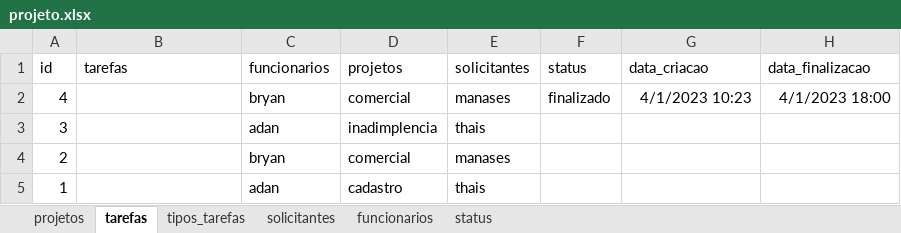
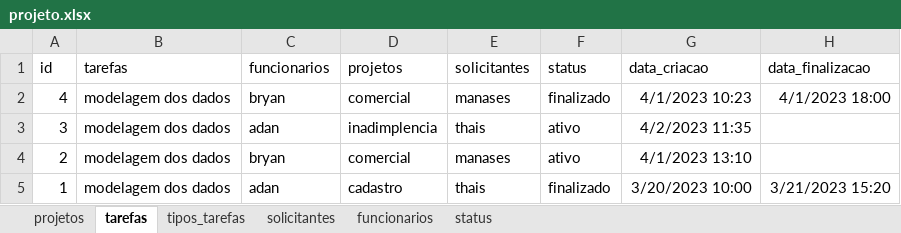
Before and after one commit to AdanDeFaria/AFRepository, an Excel workbook: projeto.xlsx, sheet tarefas, drawn as a sheet; values as stored, in another font and other column widths than the file's, no borders; the diff names each change by its address in the sheet, - before the commit and + after, or states it on an @@ line.

```diff
--- a/projeto.xlsx (sheet tarefas)
+++ b/projeto.xlsx (sheet tarefas)
-B2:B5 (tarefas): (empty)
+B2:B5 (tarefas): modelagem dos dados
-F3:F4 (status): (empty)
+F3:F4 (status): ativo
-G3 (data_criacao): (empty)
+G3 (data_criacao): 4/2/2023 11:35
-G4 (data_criacao): (empty)
+G4 (data_criacao): 4/1/2023 13:10
-F5 (status): (empty)
+F5 (status): finalizado
-G5 (data_criacao): (empty)
+G5 (data_criacao): 3/20/2023 10:00
-H5 (data_finalizacao): (empty)
+H5 (data_finalizacao): 3/21/2023 15:20
```
Also changed, not shown: sheet projetos, 1 other file.
